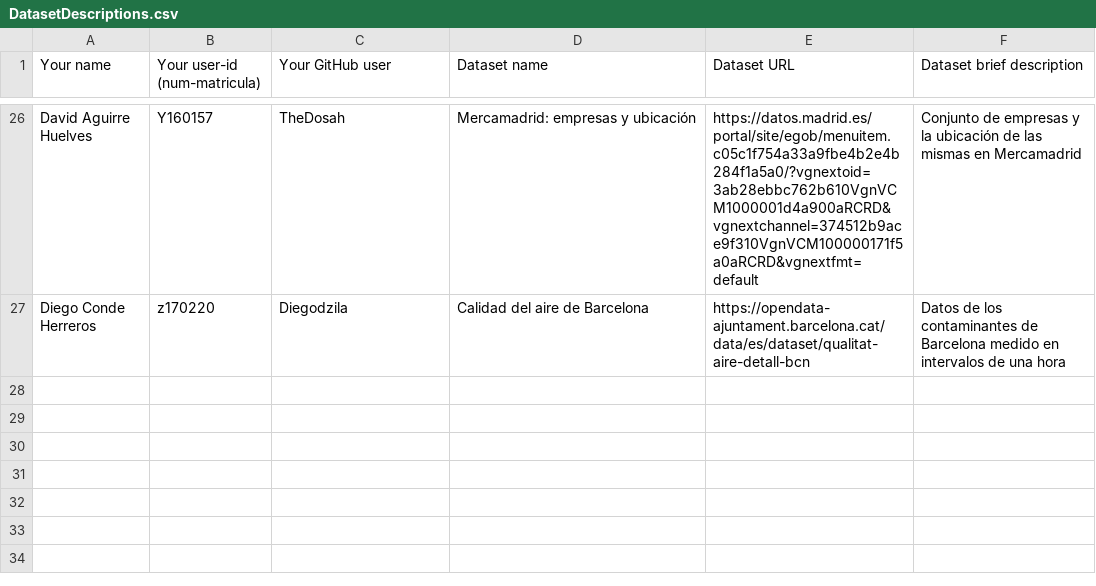
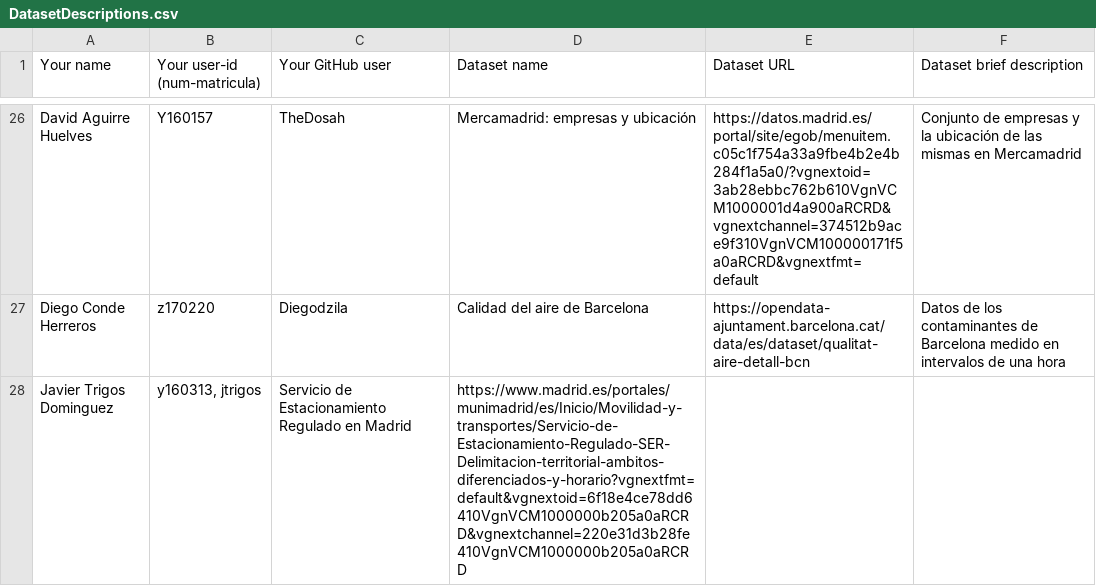
Before and after one commit to FacultadInformatica-LinkedData/Curso2020-2021, a CSV file: Assignment1/DatasetDescriptions.csv, drawn as a sheet; only a part is shown, gaps mark what is left out.

Commit message:
Tarea 1

```diff
--- a/Assignment1/DatasetDescriptions.csv
+++ b/Assignment1/DatasetDescriptions.csv
@@ -27 +27,2 @@ David Aguirre Huelves;Y160157;TheDosah;Mercamadrid: empresas y ubicación;https:
 Diego Conde Herreros;z170220;Diegodzila;Calidad del aire de Barcelona;https://opendata-ajuntament.barcelona.cat/data/es/dataset/qualitat-aire-detall-bcn;Datos de los contaminantes de Barcelona medido en intervalos de una hora
+Javier Trigos Dominguez; y160313, jtrigos; Servicio de Estacionamiento Regulado en Madrid; https://www.madrid.es/portales/munimadrid/es/Inicio/Movilidad-y-transportes/Servicio-de-Estacionamiento-Regulado-SER-Delimitacion-territorial-ambitos-diferenciados-y-horario?vgnextfmt=default&vgnextoid=6f18e4ce78dd6410VgnVCM1000000b205a0aRCRD&vgnextchannel=220e31d3b28fe410VgnVCM1000000b205a0aRCRD
```
